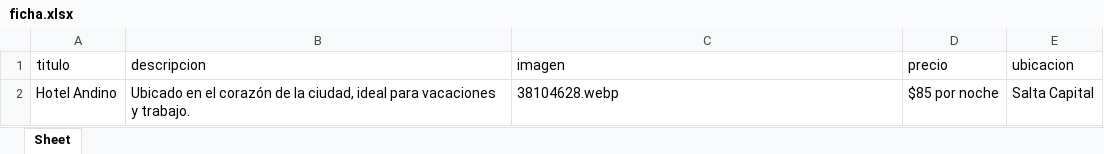
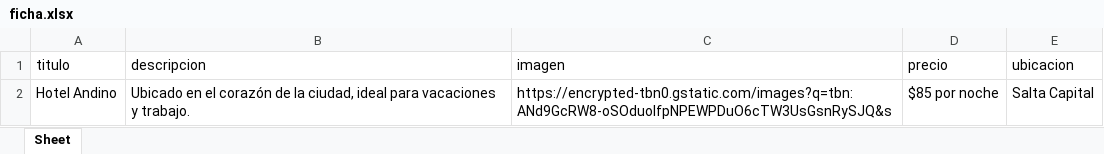
Before and after one commit to oliviagithub/excel-secciones, an Excel workbook: ficha.xlsx, sheet Sheet, drawn as a sheet; values as stored, in another font and other column widths than the file's, no borders; the diff names each change by its address in the sheet, - before the commit and + after, or states it on an @@ line.

```diff
--- a/ficha.xlsx (sheet Sheet)
+++ b/ficha.xlsx (sheet Sheet)
-C2 (imagen): 38104628.webp
+C2 (imagen): https://encrypted-tbn0.gstatic.com/images?q=tbn:ANd9GcRW8-oSOduoIfpNPEWPDuO6cTW3UsGsnRySJQ&s
```
Also changed, not shown: 2 other files.
